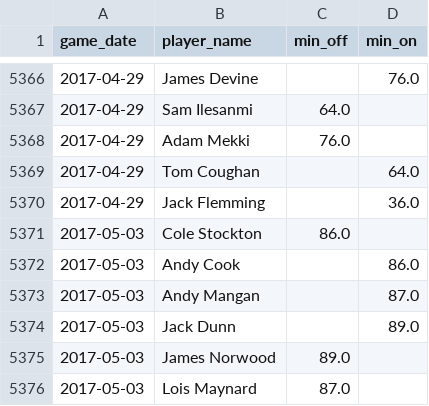
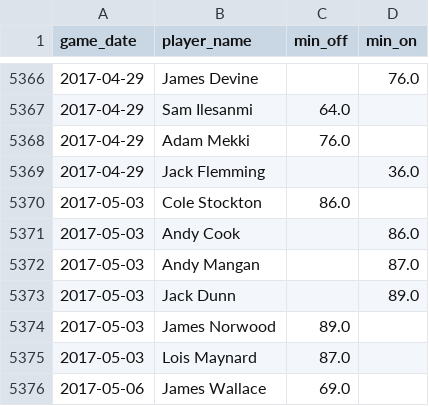
Before and after one commit to petebrown/pre-2023-data-prep, a CSV file: data/sub_mins.csv, drawn as a sheet; only a part is shown, gaps mark what is left out; the shorter side is filled out with more unchanged rows.

```diff
--- a/data/sub_mins.csv
+++ b/data/sub_mins.csv
@@ -5368,3 +5368,2 @@ game_date,player_name,min_off,min_on
 2017-04-29,Adam Mekki,76.0,
-2017-04-29,Tom Coughan,,64.0
 2017-04-29,Jack Flemming,,36.0
```
Also changed, not shown: data/subs.csv, 1 other file.
